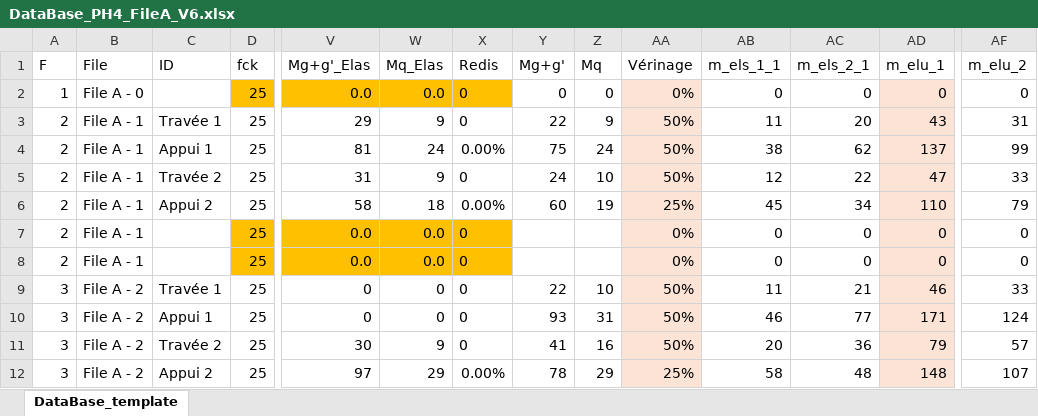
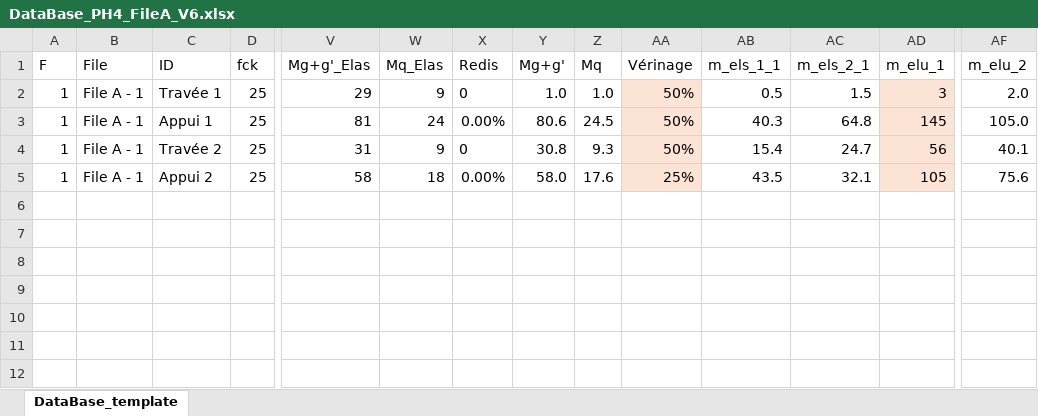
Before and after one commit to phil-vivant/Citallios, an Excel workbook: Calculs/PH4/DataBase_PH4_FileA_V6.xlsx, sheet DataBase_template, drawn as a sheet; only a part is shown, gaps mark what is left out; values as stored, in another font and other column widths than the file's, no borders; conditional formats not drawn; removed rows and columns are numbered as before the commit, all else as after; rows hold the shown columns only; the diff covers the shown part only; the diff names each change by its address in the sheet, - before the commit and + after, or states it on an @@ line.

```diff
--- a/Calculs/PH4/DataBase_PH4_FileA_V6.xlsx (sheet DataBase_template)
+++ b/Calculs/PH4/DataBase_PH4_FileA_V6.xlsx (sheet DataBase_template)
-row 2: 1 | File A - 0 |  | 25 | 0.0 | 0.0 | 0 | 0 | 0 | 0% | 0 | 0 | 0 | 0
-A2:A5 (F): 2
+A2:A5 (F): 1
-Y2 (Mg+g'): 22
+Y2 (Mg+g'): 1.0
-Z2 (Mq): 9
+Z2 (Mq): 1.0
-AB2 (m_els_1_1): 11
+AB2 (m_els_1_1): 0.5
-AC2 (m_els_2_1): 20
+AC2 (m_els_2_1): 1.5
-AD2 (m_elu_1): 43
+AD2 (m_elu_1): 3
-AF2 (m_elu_2): 31
+AF2 (m_elu_2): 2.0
-Y3 (Mg+g'): 75
+Y3 (Mg+g'): 80.6
-Z3 (Mq): 24
+Z3 (Mq): 24.5
-AB3 (m_els_1_1): 38
+AB3 (m_els_1_1): 40.3
-AC3 (m_els_2_1): 62
+AC3 (m_els_2_1): 64.8
-AD3 (m_elu_1): 137
+AD3 (m_elu_1): 145
-AF3 (m_elu_2): 99
+AF3 (m_elu_2): 105.0
-Y4 (Mg+g'): 24
+Y4 (Mg+g'): 30.8
-Z4 (Mq): 10
+Z4 (Mq): 9.3
-AB4 (m_els_1_1): 12
+AB4 (m_els_1_1): 15.4
-AC4 (m_els_2_1): 22
+AC4 (m_els_2_1): 24.7
-AD4 (m_elu_1): 47
+AD4 (m_elu_1): 56
-AF4 (m_elu_2): 33
+AF4 (m_elu_2): 40.1
-Y5 (Mg+g'): 60
+Y5 (Mg+g'): 58.0
-Z5 (Mq): 19
+Z5 (Mq): 17.6
-AB5 (m_els_1_1): 45
+AB5 (m_els_1_1): 43.5
-AC5 (m_els_2_1): 34
+AC5 (m_els_2_1): 32.1
-AD5 (m_elu_1): 110
+AD5 (m_elu_1): 105
-AF5 (m_elu_2): 79
+AF5 (m_elu_2): 75.6
-row 7: 2 | File A - 1 |  | 25 | 0.0 | 0.0 | 0 |  |  | 0% | 0 | 0 | 0 | 0
-row 8: 2 | File A - 1 |  | 25 | 0.0 | 0.0 | 0 |  |  | 0% | 0 | 0 | 0 | 0
-row 9: 3 | File A - 2 | Travée 1 | 25 | 0 | 0 | 0 | 22 | 10 | 50% | 11 | 21 | 46 | 33
-row 10: 3 | File A - 2 | Appui 1 | 25 | 0 | 0 | 0 | 93 | 31 | 50% | 46 | 77 | 171 | 124
-row 11: 3 | File A - 2 | Travée 2 | 25 | 30 | 9 | 0 | 41 | 16 | 50% | 20 | 36 | 79 | 57
-row 12: 3 | File A - 2 | Appui 2 | 25 | 97 | 29 | 0.00% | 78 | 29 | 25% | 58 | 48 | 148 | 107
```
Also changed, not shown: 55 removed rows elsewhere in this sheet, Calculs/PH2/DataBase_PH2_FileA_V6.xlsx, Calculs/PH4/DataBase_PH4_FileA_MidStrip_V6.xlsx, 7 other files.
